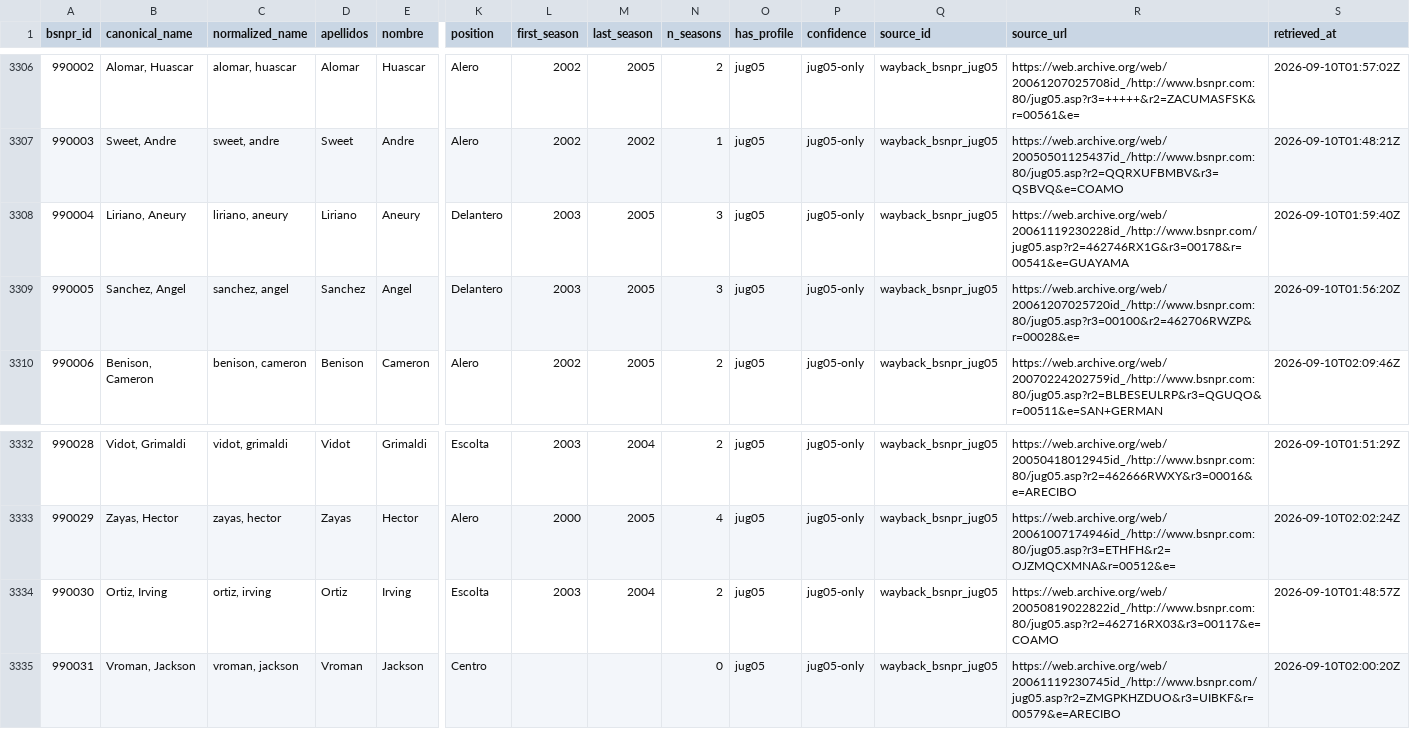
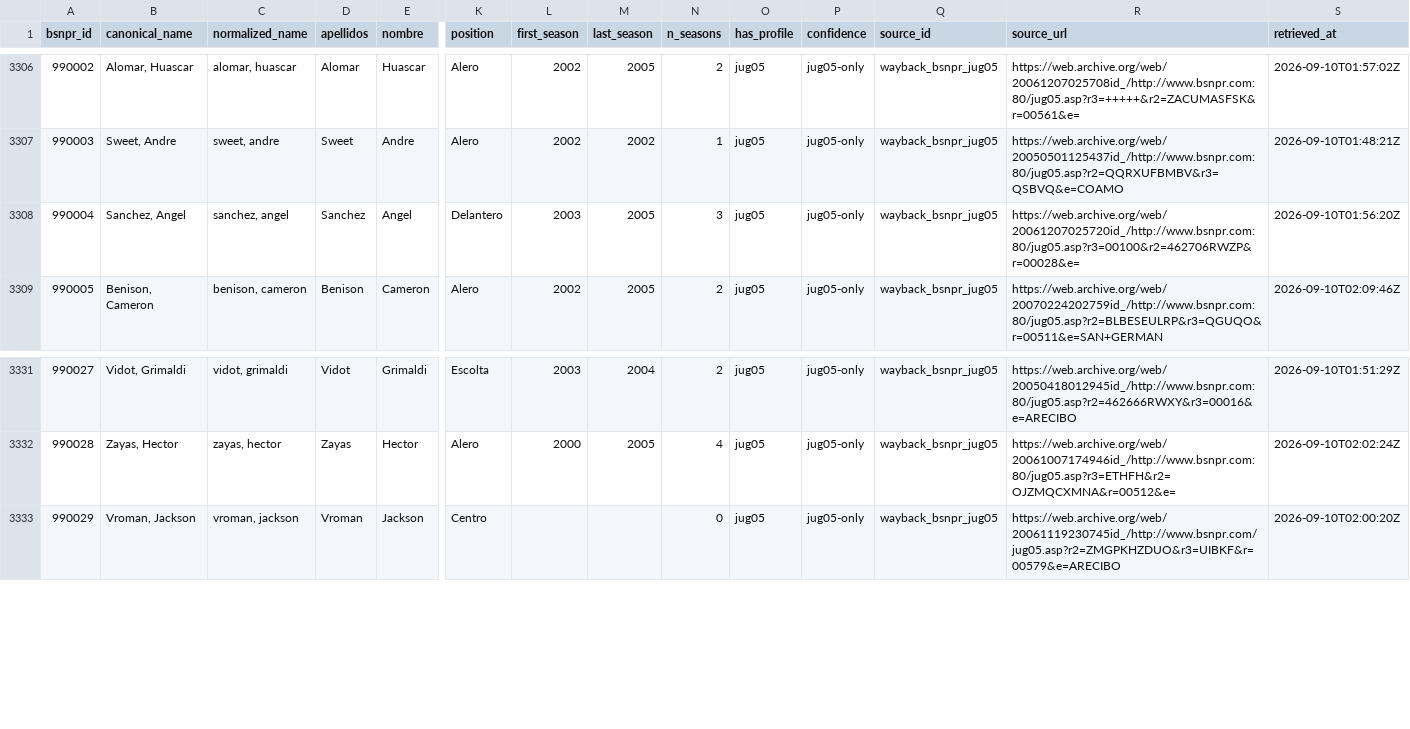
Before and after one commit to benniz888/bsn-archivo, a CSV file: data/clean/players_canonical.csv, drawn as a sheet; only a part is shown, gaps mark what is left out; removed rows and columns are numbered as before the commit, all else as after; rows hold the shown columns only; the diff names each change by its address in the sheet, - before the commit and + after, or states it on an @@ line.

```diff
--- a/data/clean/players_canonical.csv
+++ b/data/clean/players_canonical.csv
-row 3308: 990004 | Liriano, Aneury | liriano, aneury | Liriano | Aneury | Delantero | 2003 | 2005 | 3 | jug05 | jug05-only | wayback_bsnpr_jug05 | https://web.archive.org/web/20061119230228id_/http://www.bsnpr.com/jug05.asp?r2=462746RX1G&r3=00178&r=00541&e=GUAYAMA | 2026-09-10T01:59:40Z
@@ column A (bsnpr_id) renumbered from row 3308 down @@
-row 3334: 990030 | Ortiz, Irving | ortiz, irving | Ortiz | Irving | Escolta | 2003 | 2004 | 2 | jug05 | jug05-only | wayback_bsnpr_jug05 | https://web.archive.org/web/20050819022822id_/http://www.bsnpr.com:80/jug05.asp?r2=462716RX03&r3=00117&e=COAMO | 2026-09-10T01:48:57Z
```
Also changed, not shown: data/clean/player_bios.csv, data/clean/player_id_map.csv, 53 other files.
